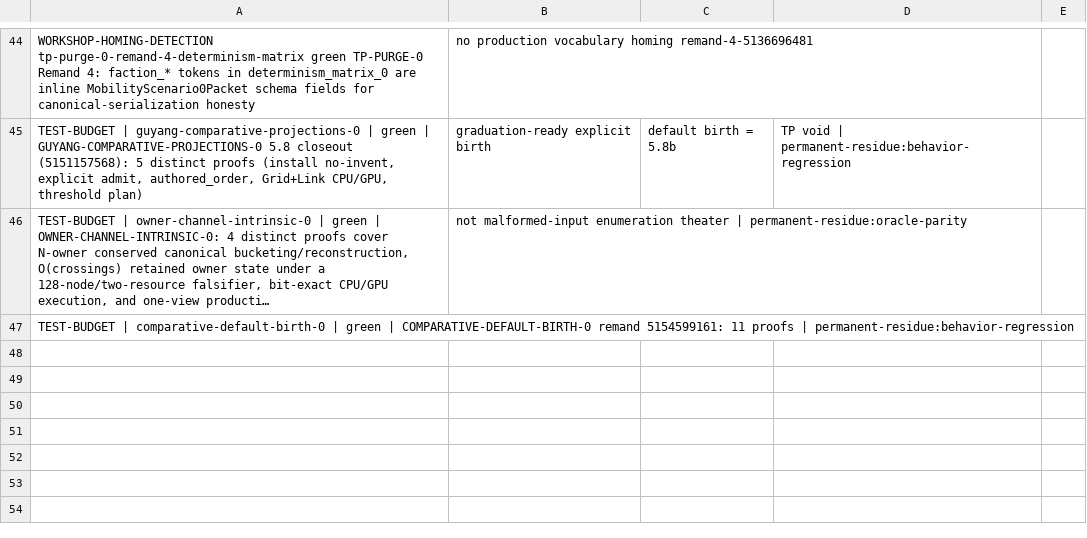
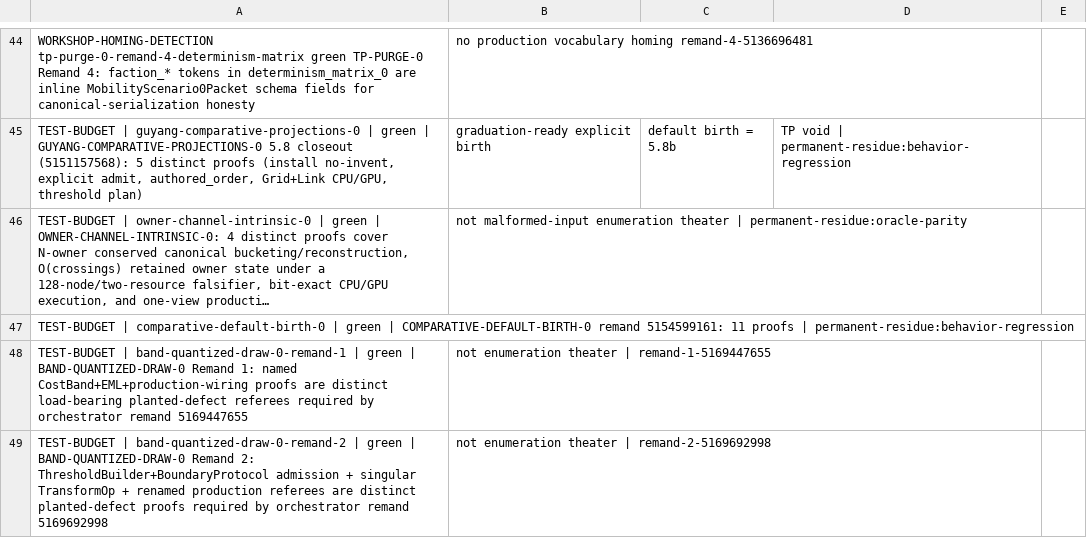
Before and after one commit to khorum08/SimThing, a TSV file: scripts/ci/triage_log.tsv, drawn as a sheet; only a part is shown, gaps mark what is left out; long unchanged cells end in …; the diff names each change by its address in the sheet, - before the commit and + after, or states it on an @@ line.

```diff
--- a/scripts/ci/triage_log.tsv
+++ b/scripts/ci/triage_log.tsv
+row 48: TEST-BUDGET | band-quantized-draw-0-remand-1 | green | BAND-QUANTIZED-DRAW-0 Remand 1: named CostBand+EML+production-wiring proofs are distinct load-bearing planted-defect referees required by orchestrator remand 5169447655 | not enumeration theater | remand-1-5169447655
+row 49: TEST-BUDGET | band-quantized-draw-0-remand-2 | green | BAND-QUANTIZED-DRAW-0 Remand 2: ThresholdBuilder+BoundaryProtocol admission + singular TransformOp + renamed production referees are distinct planted-defect proofs required by orchestrator remand 5169692998 | not enumeration theater | remand-2-5169692998
```
Also changed, not shown: scripts/ci/anchor_reach_log.tsv, scripts/ci/inspect_justifications.tsv, 45 other files.
